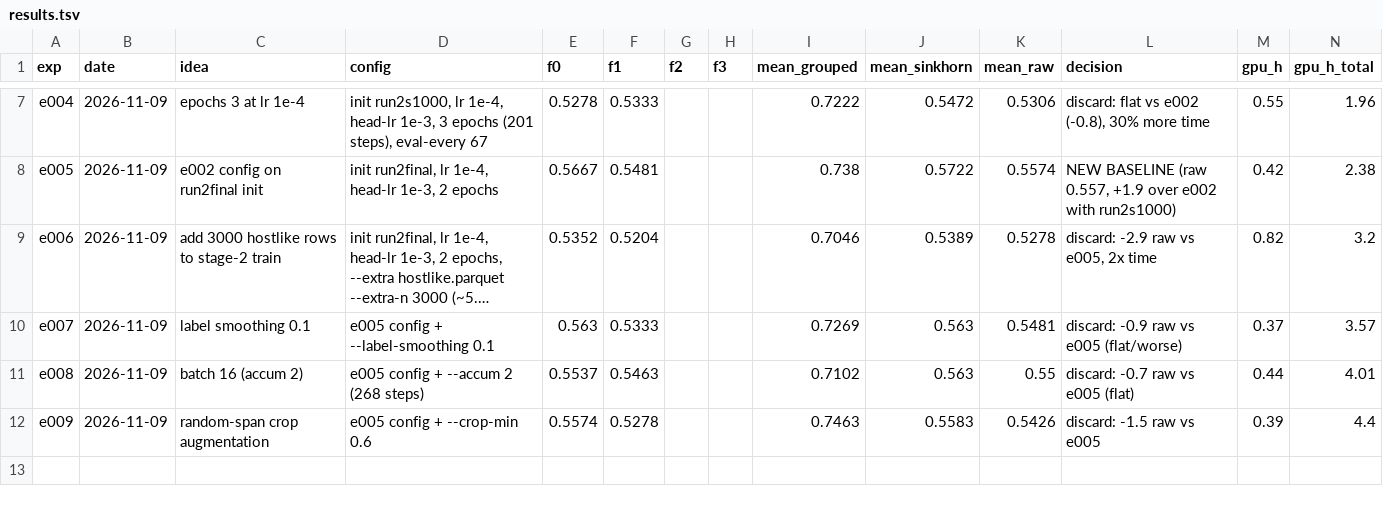
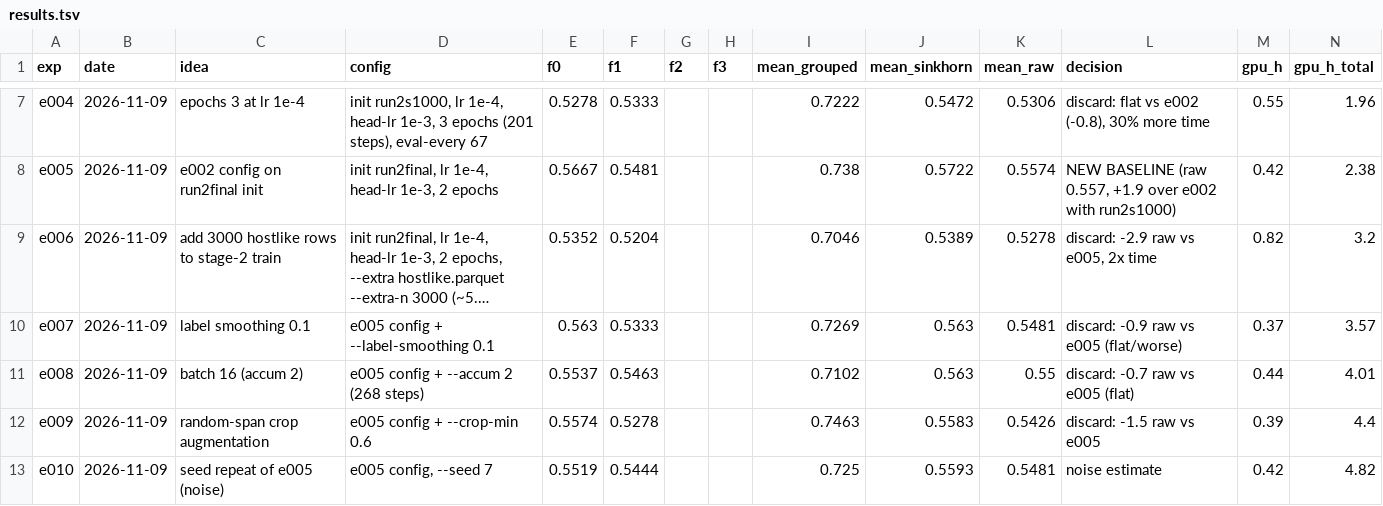
Before and after one commit to varadarajjborkar/name_thy_llm, a TSV file: research/results.tsv, drawn as a sheet; only a part is shown, gaps mark what is left out; long unchanged cells end in …; the diff names each change by its address in the sheet, - before the commit and + after, or states it on an @@ line.

Commit message:
Log e010 seed noise estimate

```diff
--- a/research/results.tsv
+++ b/research/results.tsv
+row 13: e010 | 2026-11-09 | seed repeat of e005 (noise) | e005 config, --seed 7 | 0.5519 | 0.5444 |  |  | 0.725 | 0.5593 | 0.5481 | noise estimate | 0.42 | 4.82
```
Also changed, not shown: 9 other files.
